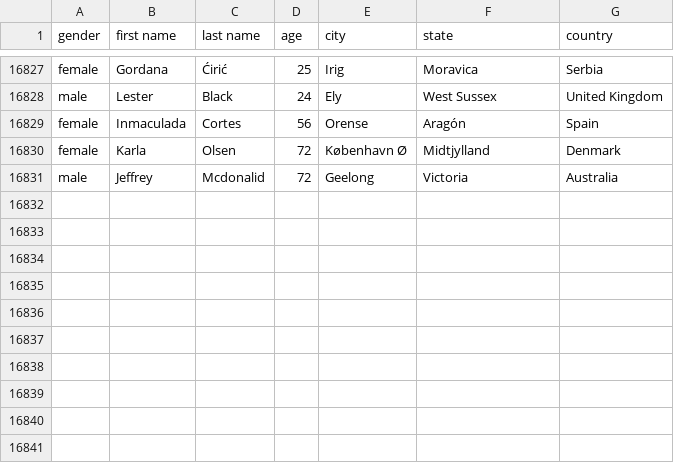
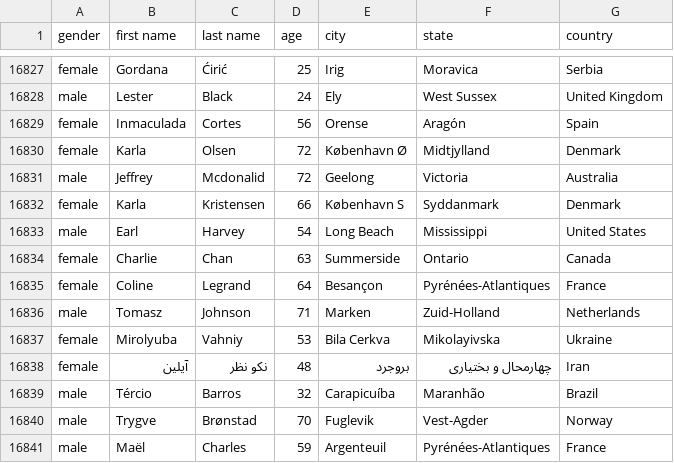
Before and after one commit to AhmadMHanif7/GitHub-Actions-Test, a CSV file: data/person_data.csv, drawn as a sheet; only a part is shown, gaps mark what is left out; the diff names each change by its address in the sheet, - before the commit and + after, or states it on an @@ line.

```diff
--- a/data/person_data.csv
+++ b/data/person_data.csv
+row 16832: female | Karla | Kristensen | 66 | København S | Syddanmark | Denmark
+row 16833: male | Earl | Harvey | 54 | Long Beach | Mississippi | United States
+row 16834: female | Charlie | Chan | 63 | Summerside | Ontario | Canada
+row 16835: female | Coline | Legrand | 64 | Besançon | Pyrénées-Atlantiques | France
+row 16836: male | Tomasz | Johnson | 71 | Marken | Zuid-Holland | Netherlands
+row 16837: female | Mirolyuba | Vahniy | 53 | Bila Cerkva | Mikolayivska | Ukraine
+row 16838: female | آیلین | نكو نظر | 48 | بروجرد | چهارمحال و بختیاری | Iran
+row 16839: male | Tércio | Barros | 32 | Carapicuíba | Maranhão | Brazil
+row 16840: male | Trygve | Brønstad | 70 | Fuglevik | Vest-Agder | Norway
+row 16841: male | Maël | Charles | 59 | Argenteuil | Pyrénées-Atlantiques | France
```
